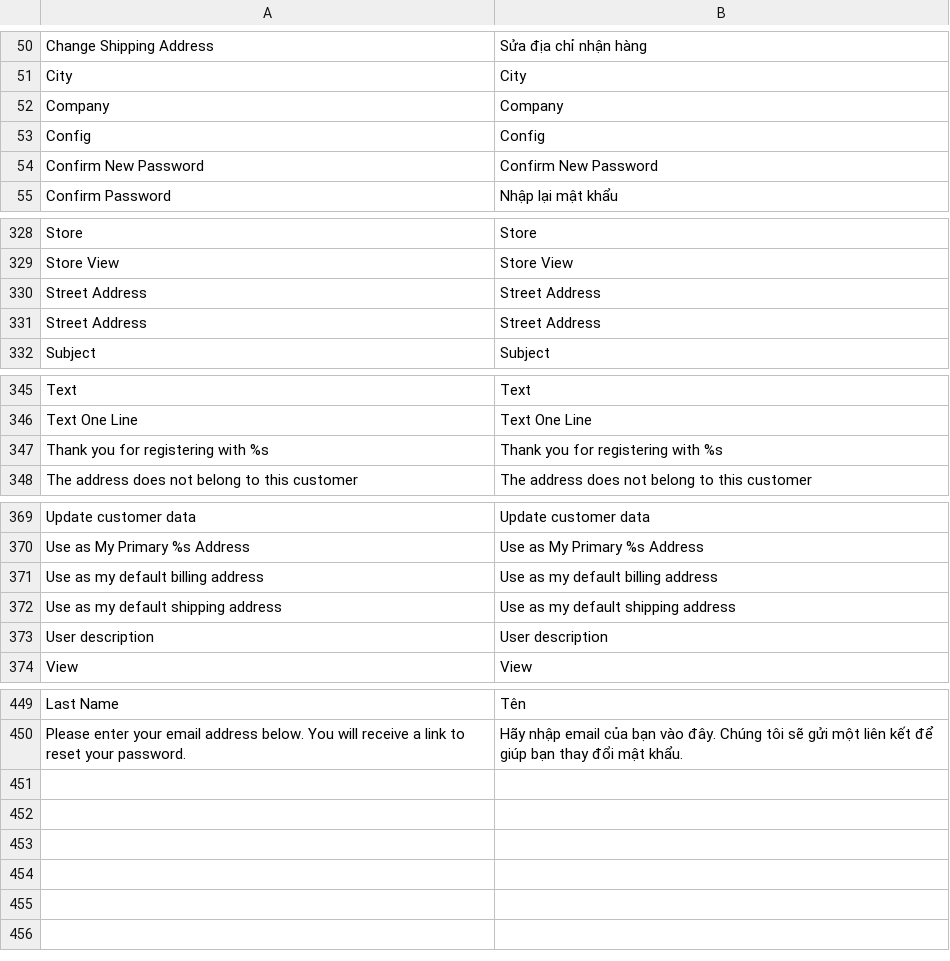
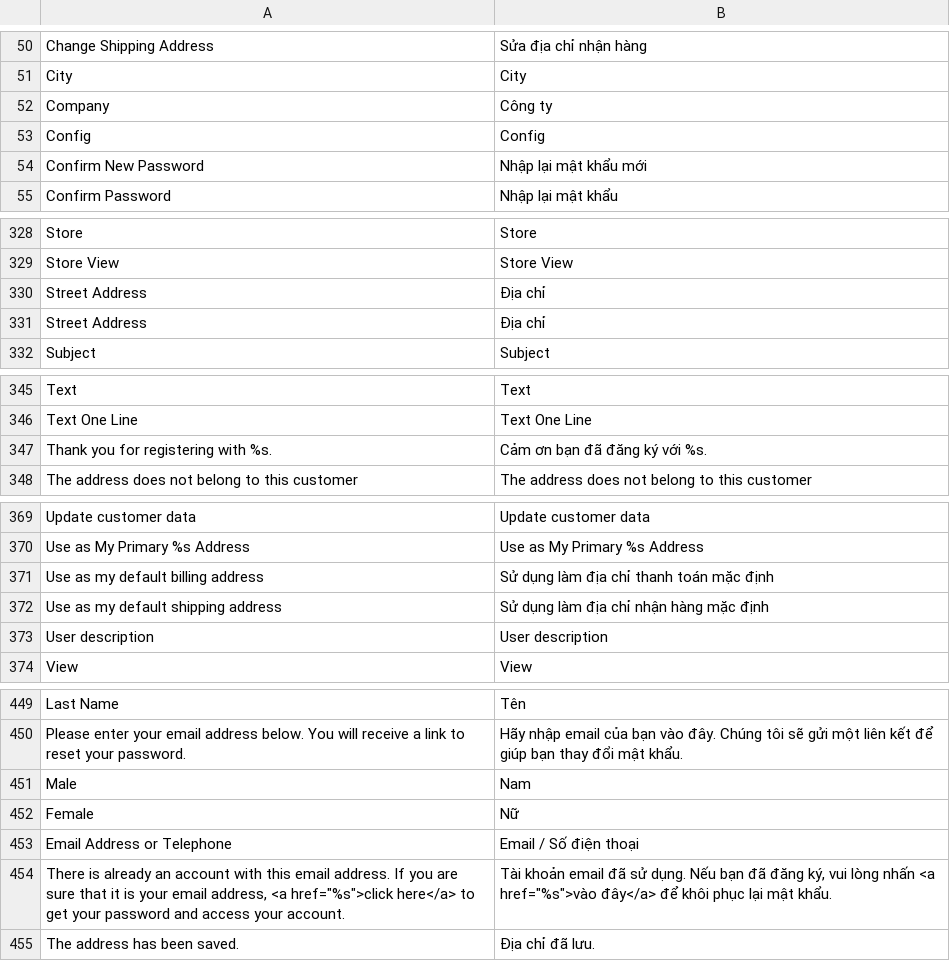
Before and after one commit to cleversoft/kidsplaza, a CSV file: app/locale/vi_VN/Mage_Customer.csv, drawn as a sheet; only a part is shown, gaps mark what is left out; the diff covers the shown part only.

```diff
--- a/app/locale/vi_VN/Mage_Customer.csv
+++ b/app/locale/vi_VN/Mage_Customer.csv
@@ -51,5 +51,5 @@
 "City","City"
-"Company","Company"
+"Company","Công ty"
 "Config","Config"
-"Confirm New Password","Confirm New Password"
+"Confirm New Password","Nhập lại mật khẩu mới"
 "Confirm Password","Nhập lại mật khẩu"
@@ -329,4 +329,4 @@
 "Store View","Store View"
-"Street Address","Street Address"
-"Street Address ","Street Address "
+"Street Address","Địa chỉ"
+"Street Address ","Địa chỉ "
 "Subject","Subject"
@@ -346,3 +346,3 @@
 "Text One Line","Text One Line"
-"Thank you for registering with %s","Thank you for registering with %s"
+"Thank you for registering with %s.","Cảm ơn bạn đã đăng ký với %s."
 "The address does not belong to this customer","The address does not belong to this customer"
@@ -370,4 +370,4 @@
 "Use as My Primary %s Address","Use as My Primary %s Address"
-"Use as my default billing address","Use as my default billing address"
-"Use as my default shipping address","Use as my default shipping address"
+"Use as my default billing address","Sử dụng làm địa chỉ thanh toán mặc định"
+"Use as my default shipping address","Sử dụng làm địa chỉ nhận hàng mặc định"
 "User description","User description"
@@ -450 +450,6 @@
 "Please enter your email address below. You will receive a link to reset your password.","Hãy nhập email của bạn vào đây. Chúng tôi sẽ gửi một liên kết để giúp bạn thay đổi mật khẩu."
+"Male","Nam"
+"Female","Nữ"
+"Email Address or Telephone","Email / Số điện thoại"
+"There is already an account with this email address. If you are sure that it is your email address, <a href=""%s"">click here</a> to get your password and access your account.","Tài khoản email đã sử dụng. Nếu bạn đã đăng ký, vui lòng nhấn <a href=""%s"">vào đây</a> để khôi phục lại mật khẩu."
+"The address has been saved.","Địa chỉ đã lưu."
```
Also changed, not shown: 6 edited cells elsewhere in this file, app/locale/vi_VN/Mage_Core.csv.
